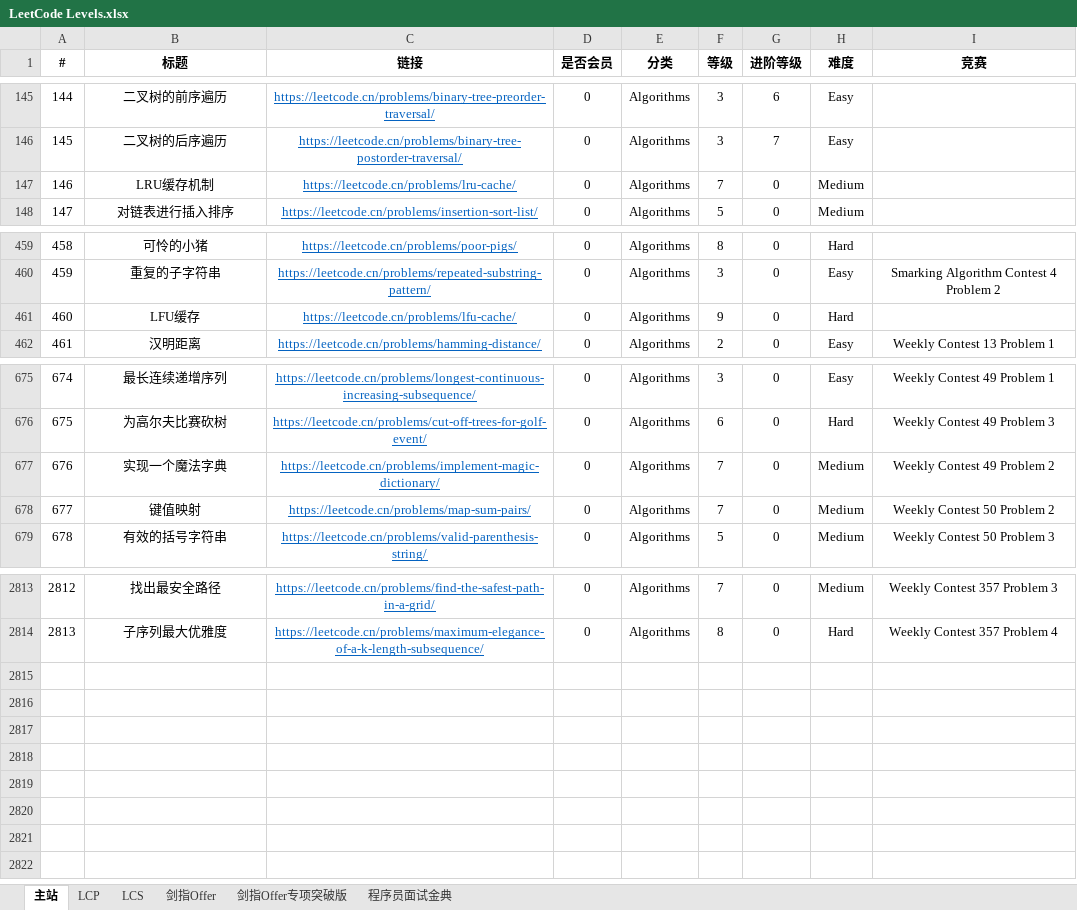
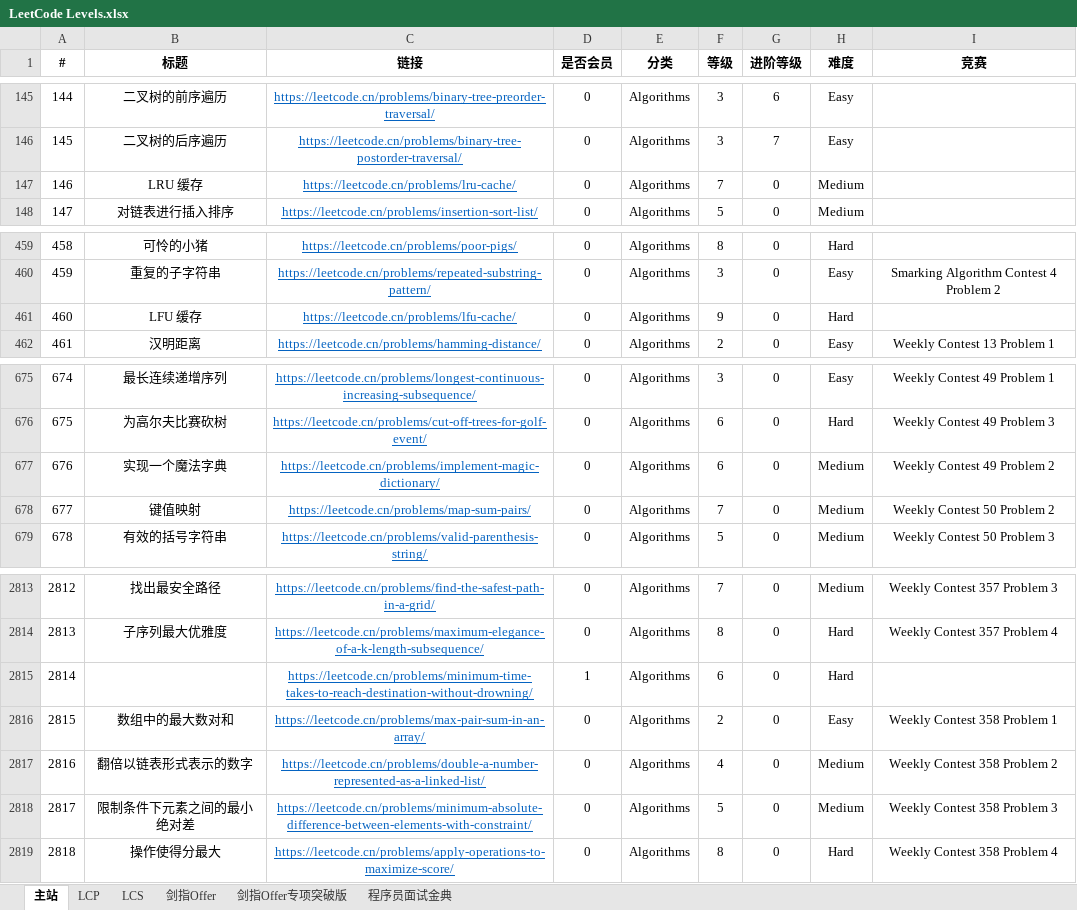
Before and after one commit to stormsunshine/LeetCode-Levels, an Excel workbook: LeetCode Levels.xlsx, sheet 主站, drawn as a sheet; only a part is shown, gaps mark what is left out; values as stored, in another font and other column widths than the file's, no borders; conditional formats not drawn; the diff names each change by its address in the sheet, - before the commit and + after, or states it on an @@ line.

Commit message:
Update levels

```diff
--- a/LeetCode Levels.xlsx (sheet 主站)
+++ b/LeetCode Levels.xlsx (sheet 主站)
-B147 (标题): LRU缓存机制
+B147 (标题): LRU 缓存
-B461 (标题): LFU缓存
+B461 (标题): LFU 缓存
-F677 (等级): 7
+F677 (等级): 6
+row 2815: 2814 |  | https://leetcode.cn/problems/minimum-time-takes-to-reach-destination-without-drowning/ | 1 | Algorithms | 6 | 0 | Hard
+row 2816: 2815 | 数组中的最大数对和 | https://leetcode.cn/problems/max-pair-sum-in-an-array/ | 0 | Algorithms | 2 | 0 | Easy | Weekly Contest 358 Problem 1
+row 2817: 2816 | 翻倍以链表形式表示的数字 | https://leetcode.cn/problems/double-a-number-represented-as-a-linked-list/ | 0 | Algorithms | 4 | 0 | Medium | Weekly Contest 358 Problem 2
+row 2818: 2817 | 限制条件下元素之间的最小绝对差 | https://leetcode.cn/problems/minimum-absolute-difference-between-elements-with-constraint/ | 0 | Algorithms | 5 | 0 | Medium | Weekly Contest 358 Problem 3
+row 2819: 2818 | 操作使得分最大 | https://leetcode.cn/problems/apply-operations-to-maximize-score/ | 0 | Algorithms | 8 | 0 | Hard | Weekly Contest 358 Problem 4
```
Also changed, not shown: sheet 剑指Offer专项突破版, formulas that keep their value.
